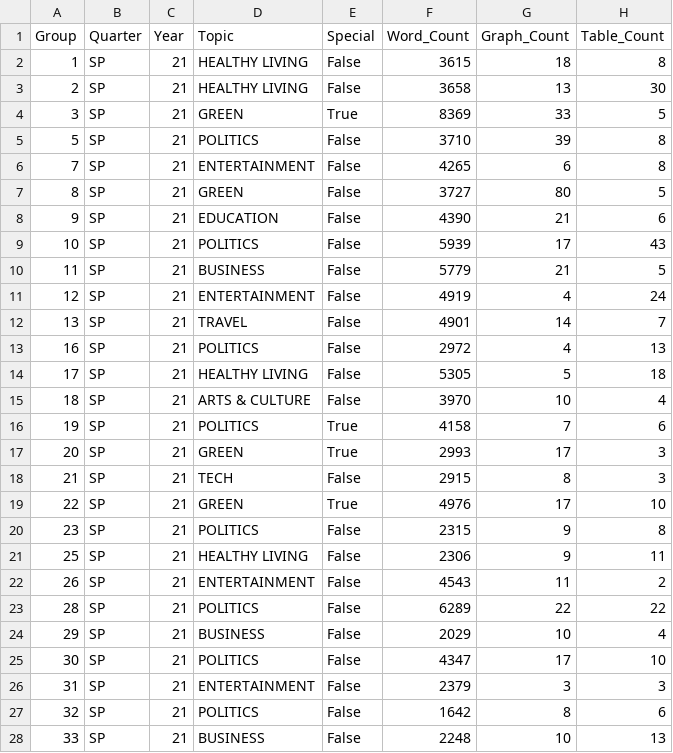
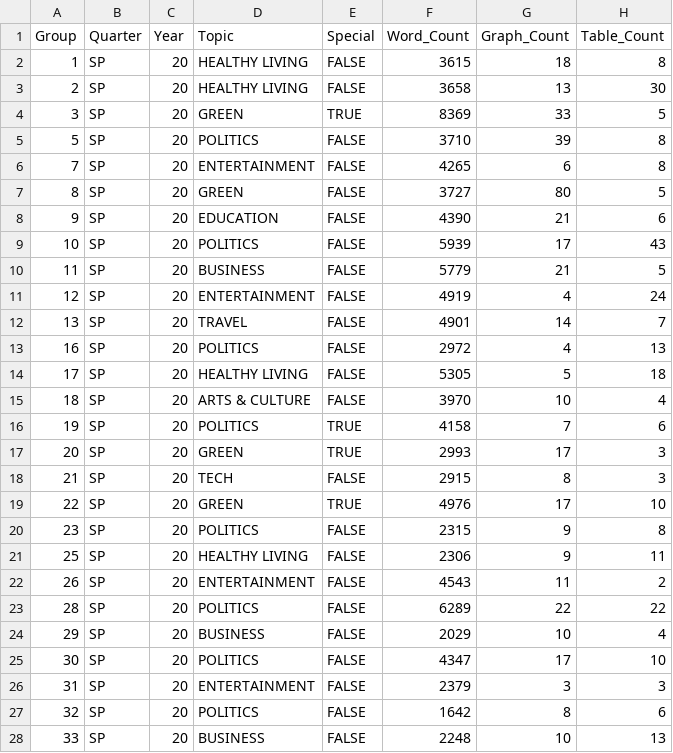
Before and after one commit to jchung01/COGS108-Project-Copy, a CSV file: csvs/SP2020.csv, drawn as a sheet; only a part is shown; the diff covers the shown part only.

```diff
--- a/csvs/SP2020.csv
+++ b/csvs/SP2020.csv
@@ -1,28 +1,28 @@
 Group,Quarter,Year,Topic,Special,Word_Count,Graph_Count,Table_Count
-1,SP,21,HEALTHY LIVING,False,3615,18,8
-2,SP,21,HEALTHY LIVING,False,3658,13,30
-3,SP,21,GREEN,True,8369,33,5
-5,SP,21,POLITICS,False,3710,39,8
-7,SP,21,ENTERTAINMENT,False,4265,6,8
-8,SP,21,GREEN,False,3727,80,5
-9,SP,21,EDUCATION,False,4390,21,6
-10,SP,21,POLITICS,False,5939,17,43
-11,SP,21,BUSINESS,False,5779,21,5
-12,SP,21,ENTERTAINMENT,False,4919,4,24
-13,SP,21,TRAVEL,False,4901,14,7
-16,SP,21,POLITICS,False,2972,4,13
-17,SP,21,HEALTHY LIVING,False,5305,5,18
-18,SP,21,ARTS & CULTURE,False,3970,10,4
-19,SP,21,POLITICS,True,4158,7,6
-20,SP,21,GREEN,True,2993,17,3
-21,SP,21,TECH,False,2915,8,3
-22,SP,21,GREEN,True,4976,17,10
-23,SP,21,POLITICS,False,2315,9,8
-25,SP,21,HEALTHY LIVING,False,2306,9,11
-26,SP,21,ENTERTAINMENT,False,4543,11,2
-28,SP,21,POLITICS,False,6289,22,22
-29,SP,21,BUSINESS,False,2029,10,4
-30,SP,21,POLITICS,False,4347,17,10
-31,SP,21,ENTERTAINMENT,False,2379,3,3
-32,SP,21,POLITICS,False,1642,8,6
-33,SP,21,BUSINESS,False,2248,10,13
+1,SP,20,HEALTHY LIVING,FALSE,3615,18,8
+2,SP,20,HEALTHY LIVING,FALSE,3658,13,30
+3,SP,20,GREEN,TRUE,8369,33,5
+5,SP,20,POLITICS,FALSE,3710,39,8
+7,SP,20,ENTERTAINMENT,FALSE,4265,6,8
+8,SP,20,GREEN,FALSE,3727,80,5
+9,SP,20,EDUCATION,FALSE,4390,21,6
+10,SP,20,POLITICS,FALSE,5939,17,43
+11,SP,20,BUSINESS,FALSE,5779,21,5
+12,SP,20,ENTERTAINMENT,FALSE,4919,4,24
+13,SP,20,TRAVEL,FALSE,4901,14,7
+16,SP,20,POLITICS,FALSE,2972,4,13
+17,SP,20,HEALTHY LIVING,FALSE,5305,5,18
+18,SP,20,ARTS & CULTURE,FALSE,3970,10,4
+19,SP,20,POLITICS,TRUE,4158,7,6
+20,SP,20,GREEN,TRUE,2993,17,3
+21,SP,20,TECH,FALSE,2915,8,3
+22,SP,20,GREEN,TRUE,4976,17,10
+23,SP,20,POLITICS,FALSE,2315,9,8
+25,SP,20,HEALTHY LIVING,FALSE,2306,9,11
+26,SP,20,ENTERTAINMENT,FALSE,4543,11,2
+28,SP,20,POLITICS,FALSE,6289,22,22
+29,SP,20,BUSINESS,FALSE,2029,10,4
+30,SP,20,POLITICS,FALSE,4347,17,10
+31,SP,20,ENTERTAINMENT,FALSE,2379,3,3
+32,SP,20,POLITICS,FALSE,1642,8,6
+33,SP,20,BUSINESS,FALSE,2248,10,13
```
Also changed, not shown: 44 edited cells elsewhere in this file, csvs/FA2020.csv, 1 other file.
